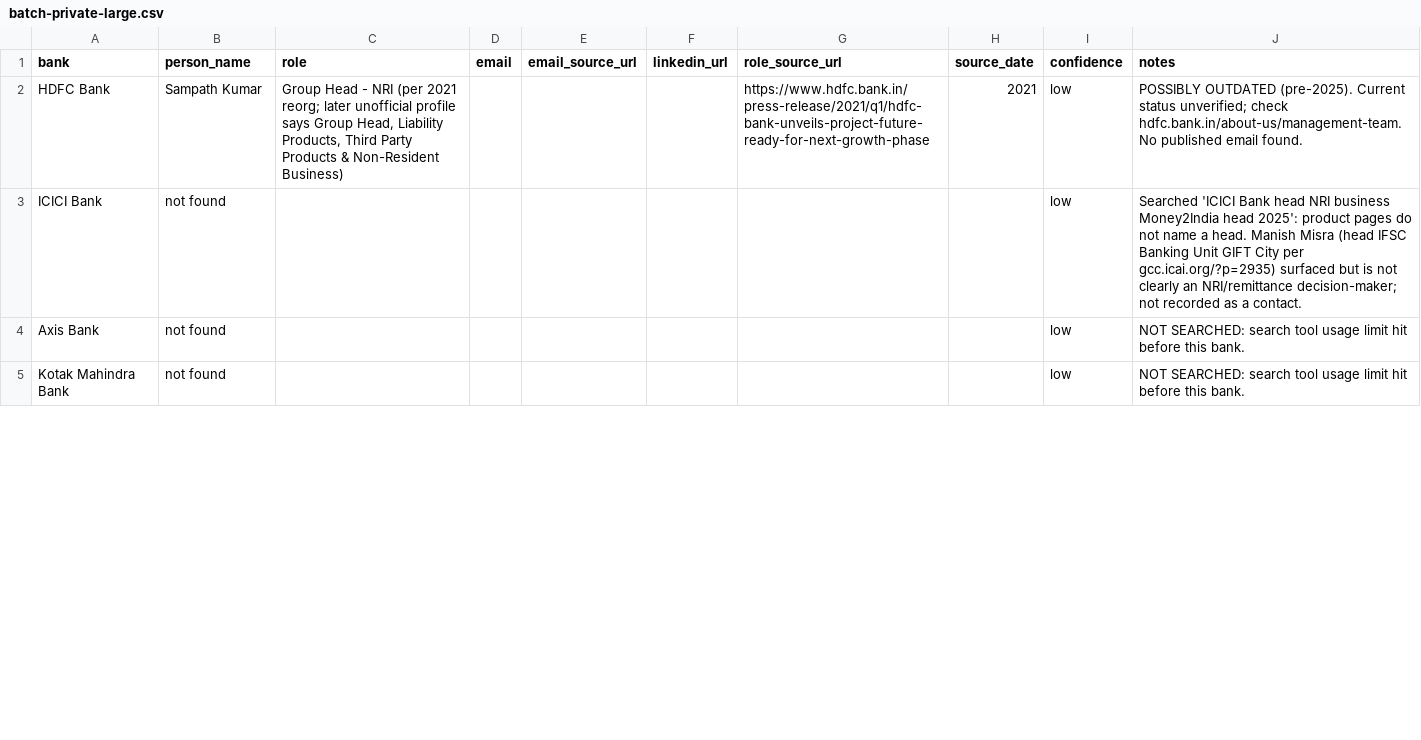
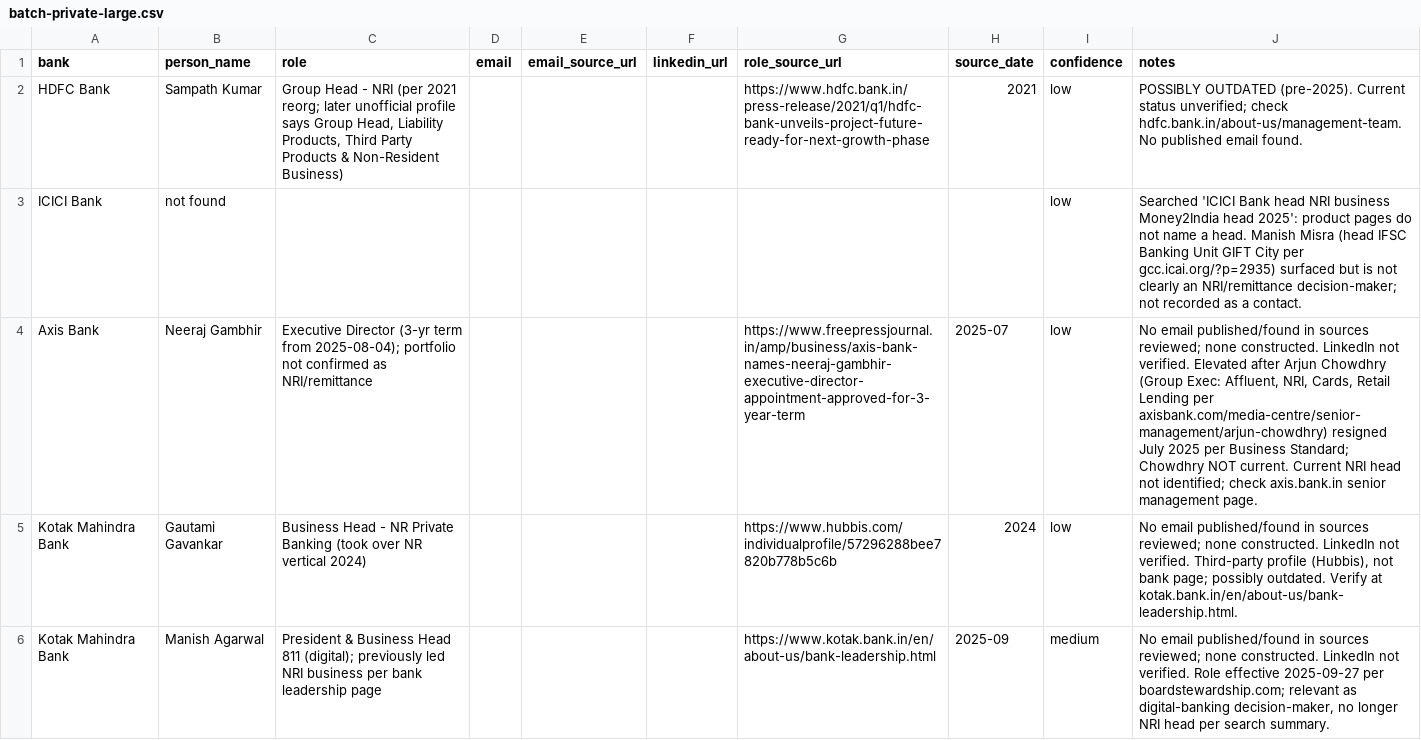
Before and after one commit to bbitmoney21-oss/repaihub, a CSV file: founder/outreach/research/batch-private-large.csv, drawn as a sheet; only a part is shown; the diff covers the shown part only; the diff names each change by its address in the sheet, - before the commit and + after, or states it on an @@ line.

```diff
--- a/founder/outreach/research/batch-private-large.csv
+++ b/founder/outreach/research/batch-private-large.csv
-B4 (person_name): not found
+B4 (person_name): Neeraj Gambhir
-C4 (role): (empty)
+C4 (role): Executive Director (3-yr term from 2025-08-04); portfolio not confirmed as NRI/remittance
-G4 (role_source_url): (empty)
+G4 (role_source_url): https://www.freepressjournal.in/amp/business/axis-bank-names-neeraj-gambhir-executive-director-appointment-approved-for-3-year-term
-H4 (source_date): (empty)
+H4 (source_date): 2025-07
-J4 (notes): NOT SEARCHED: search tool usage limit hit before this bank.
+J4 (notes): No email published/found in sources reviewed; none constructed. LinkedIn not verified. Elevated after Arjun Chowdhry (Group Exec: Affluent, NRI, Cards, Retail Lending per axisbank.com/media-centre/senior-management/arjun-chowdhry) resigned July 2025 per Business Standard; Chowdhry NOT current. Current NRI head not identified; check axis.bank.in senior management page.
-B5 (person_name): not found
+B5 (person_name): Gautami Gavankar
-C5 (role): (empty)
+C5 (role): Business Head - NR Private Banking (took over NR vertical 2024)
-G5 (role_source_url): (empty)
+G5 (role_source_url): https://www.hubbis.com/individualprofile/57296288bee7820b778b5c6b
-H5 (source_date): (empty)
+H5 (source_date): 2024
-J5 (notes): NOT SEARCHED: search tool usage limit hit before this bank.
+J5 (notes): No email published/found in sources reviewed; none constructed. LinkedIn not verified. Third-party profile (Hubbis), not bank page; possibly outdated. Verify at kotak.bank.in/en/about-us/bank-leadership.html.
+row 6: Kotak Mahindra Bank | Manish Agarwal | President & Business Head 811 (digital); previously led NRI business per bank leadership page |  |  |  | https://www.kotak.bank.in/en/about-us/bank-leadership.html | 2025-09 | medium | No email published/found in sources reviewed; none constructed. LinkedIn not verified. Role effective 2025-09-27 per boardstewardship.com; relevant as digital-banking decision-maker, no longer NRI head per search summary.
```
Also changed, not shown: 8 added rows, 1 removed row and 25 edited cells elsewhere in this file.
